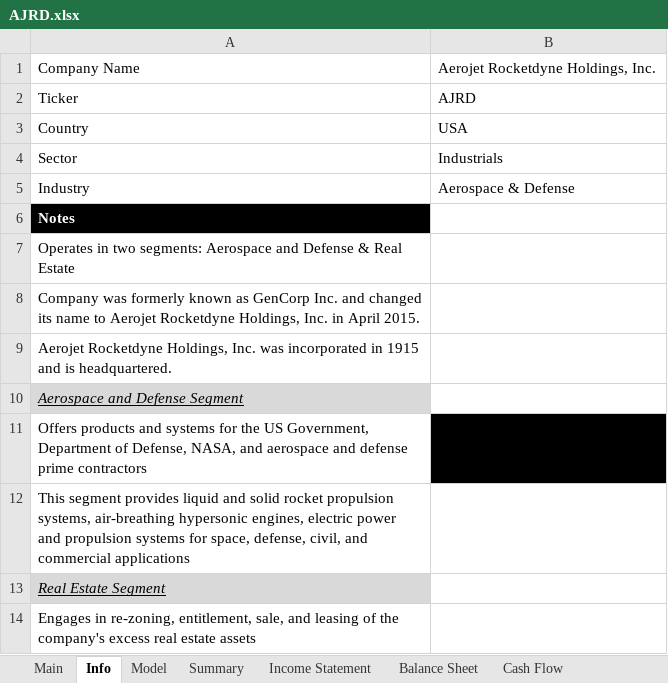
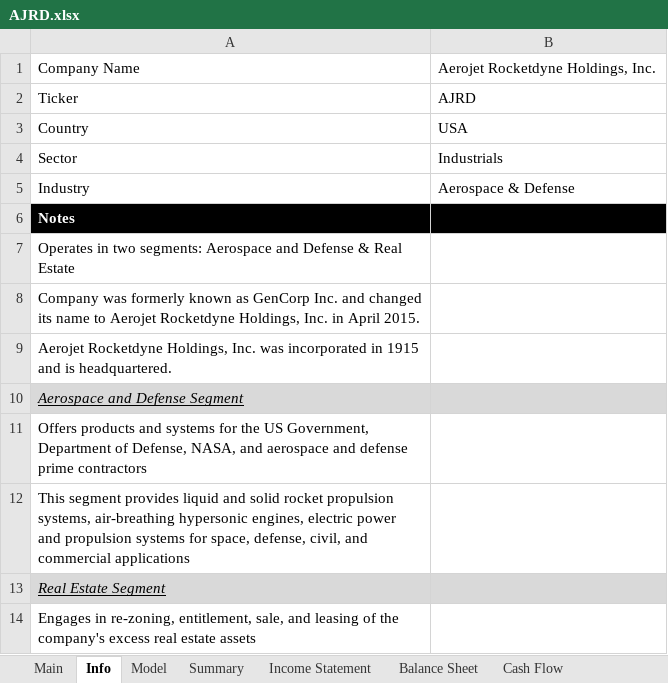
Before and after one commit to Primitive-Coding/Company-Models-Demo, an Excel workbook: AJRD/AJRD.xlsx, sheet Info, drawn as a sheet; values as stored, in another font and other column widths than the file's, no borders; the diff names each change by its address in the sheet, - before the commit and + after, or states it on an @@ line.

```diff
--- a/AJRD/AJRD.xlsx (sheet Info)
+++ b/AJRD/AJRD.xlsx (sheet Info)
-B6 fill: none
+B6 fill: #000000
-B10 fill: none
+B10 fill: #D9D9D9
-B11 fill: #000000
+B11 fill: none
-B13 fill: none
+B13 fill: #D9D9D9
```
Also changed, not shown: sheet Model, sheet Main, AVAV/AVAV.xlsx, CLF/CLF.xlsx, 10 other files.
